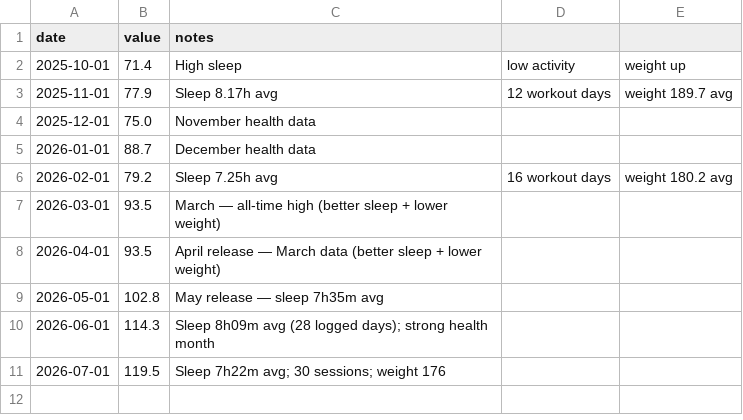
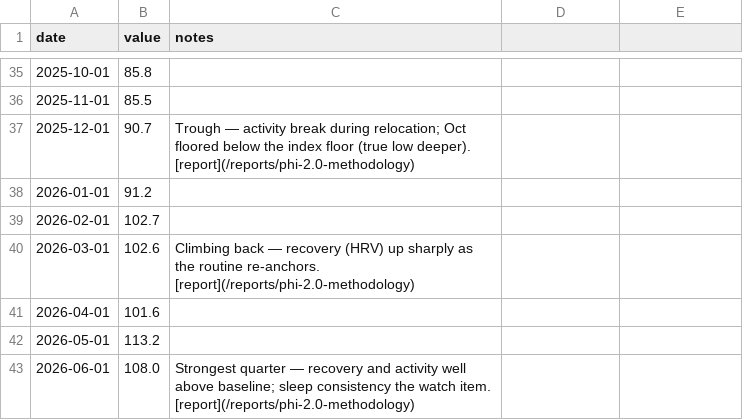
Before and after one commit to kmikeym/mike-fred, a CSV file: data/phi.csv, drawn as a sheet; only a part is shown, gaps mark what is left out; the diff covers the shown part only.

Commit message:
feat: PHI 2.0 integration — rebuild series, quarterly notes, methodology report + old-vs-new overlap chart, preserve PHI-Classic vintage
- data/phi.csv rebuilt as PHI 2.0 (2023-01+, base 2023-25=100); phi-classic.csv preserves the vintage
- series metadata (indicators.ts) updated to PHI 2.0; Notes column renders report links
- new /reports/phi-2.0-methodology with dual-line PHI-Classic vs PHI 2.0 overlap chart
- under-chart methodology link on the PHI series page
Branch only — not for main until Mike approves (changes a live public number 119.5->108 re-base).

```diff
--- a/data/phi.csv
+++ b/data/phi.csv
@@ -2,10 +35,9 @@ date,value,notes
-2025-10-01,71.4,High sleep, low activity, weight up
-2025-11-01,77.9,Sleep 8.17h avg, 12 workout days, weight 189.7 avg
-2025-12-01,75.0,November health data
-2026-01-01,88.7,December health data
-2026-02-01,79.2,Sleep 7.25h avg, 16 workout days, weight 180.2 avg
-2026-03-01,93.5,March — all-time high (better sleep + lower weight)
-2026-04-01,93.5,April release — March data (better sleep + lower weight)
-2026-05-01,102.8,May release — sleep 7h35m avg
-2026-06-01,114.3,Sleep 8h09m avg (28 logged days); strong health month
-2026-07-01,119.5,Sleep 7h22m avg; 30 sessions; weight 176
+2025-10-01,85.8,
+2025-11-01,85.5,
+2025-12-01,90.7,Trough — activity break during relocation; Oct floored below the index floor (true low deeper). [report](/reports/phi-2.0-methodology)
+2026-01-01,91.2,
+2026-02-01,102.7,
+2026-03-01,102.6,Climbing back — recovery (HRV) up sharply as the routine re-anchors. [report](/reports/phi-2.0-methodology)
+2026-04-01,101.6,
+2026-05-01,113.2,
+2026-06-01,108.0,Strongest quarter — recovery and activity well above baseline; sleep consistency the watch item. [report](/reports/phi-2.0-methodology)
```
Also changed, not shown: 33 added rows elsewhere in this file, 7 other files.
